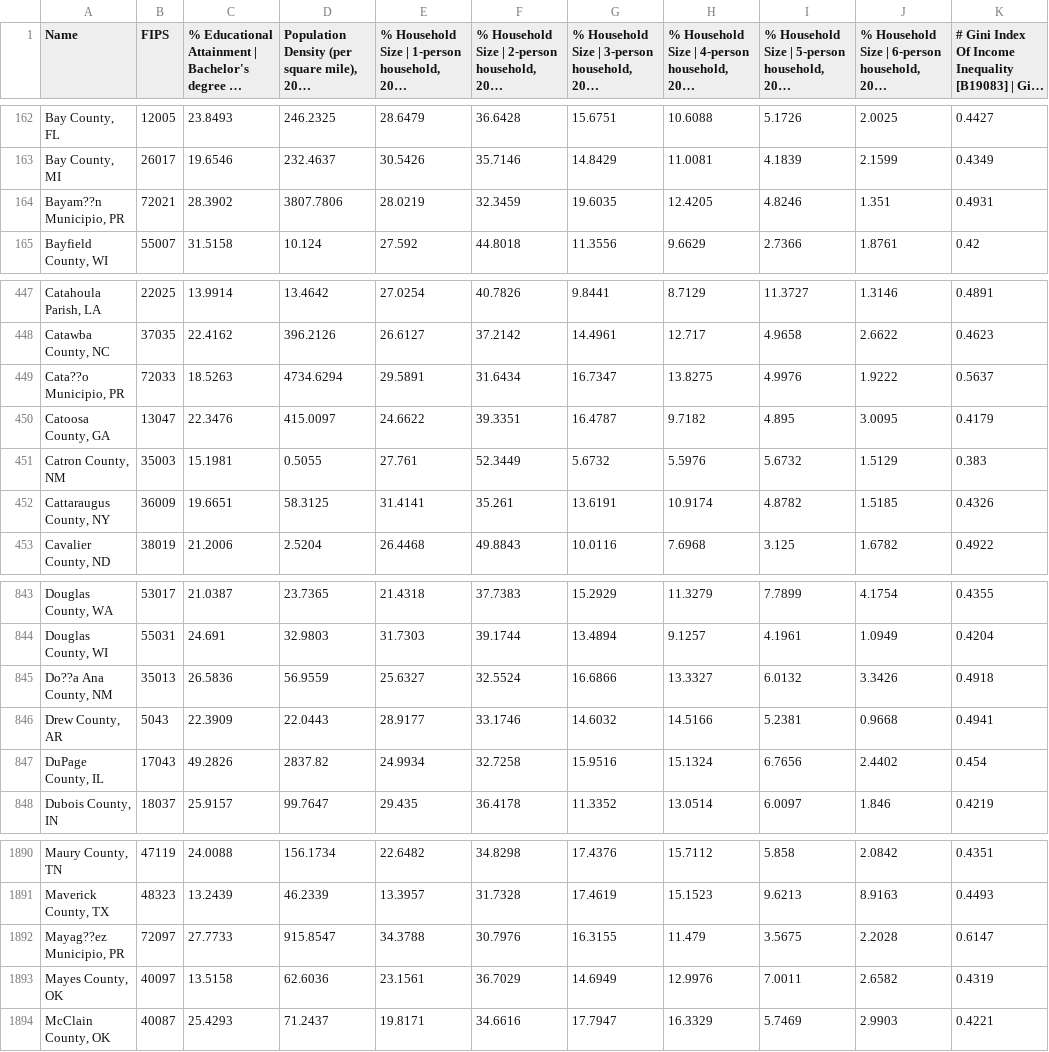
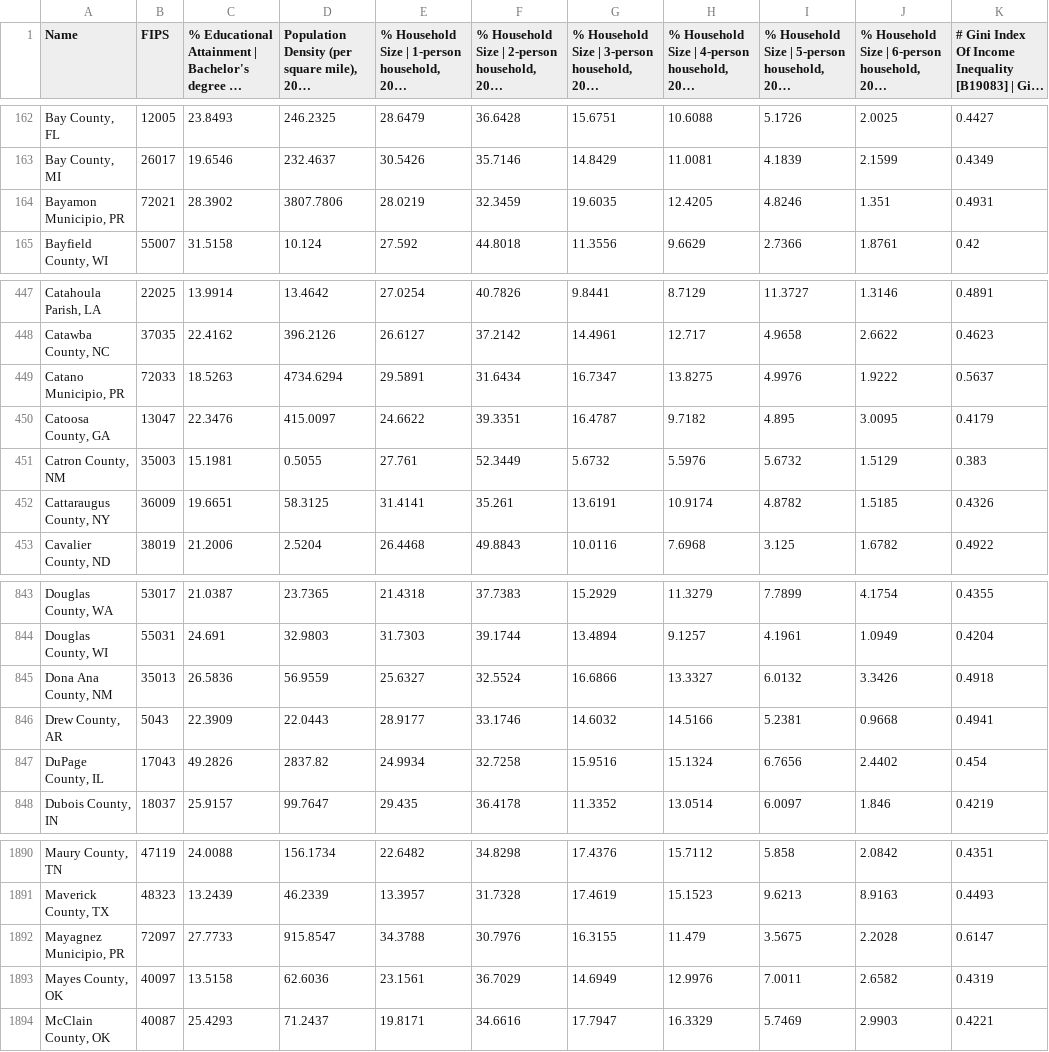
Before and after one commit to zedian/CS229-FinalProject, a CSV file: pop_density_household_size_bachelor_attainment.csv, drawn as a sheet; only a part is shown, gaps mark what is left out; long unchanged cells end in …; the diff names each change by its address in the sheet, - before the commit and + after, or states it on an @@ line.

```diff
--- a/pop_density_household_size_bachelor_attainment.csv
+++ b/pop_density_household_size_bachelor_attainment.csv
-A164 (Name): Bayam??n Municipio, PR
+A164 (Name): Bayamon Municipio, PR
-A449 (Name): Cata??o Municipio, PR
+A449 (Name): Catano Municipio, PR
-A845 (Name): Do??a Ana County, NM
+A845 (Name): Dona Ana County, NM
-A1892 (Name): Mayag??ez Municipio, PR
+A1892 (Name): Mayagnez Municipio, PR
```
Also changed, not shown: annual_aqi_by_county_2020.csv, 7 other files.
